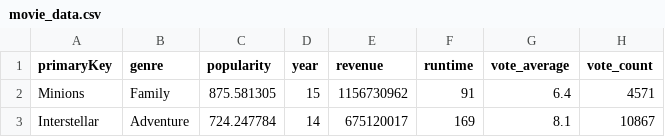
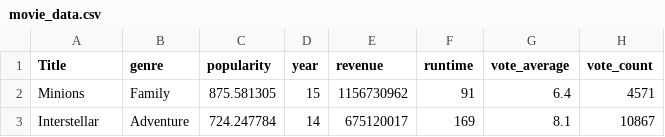
Before and after one commit to caitlinkuhlman/myRanker, a CSV file: categorical_example/movie_data.csv, drawn as a sheet; only a part is shown.

Commit message:
make example file work

```diff
--- a/categorical_example/movie_data.csv
+++ b/categorical_example/movie_data.csv
@@ -1,2 +1,2 @@
-primaryKey,genre,popularity,year,revenue,runtime,vote_average,vote_count
+Title,genre,popularity,year,revenue,runtime,vote_average,vote_count
 Minions,Family,875.581305,15,1156730962,91,6.4,4571
```
Also changed, not shown: 2 other files.
